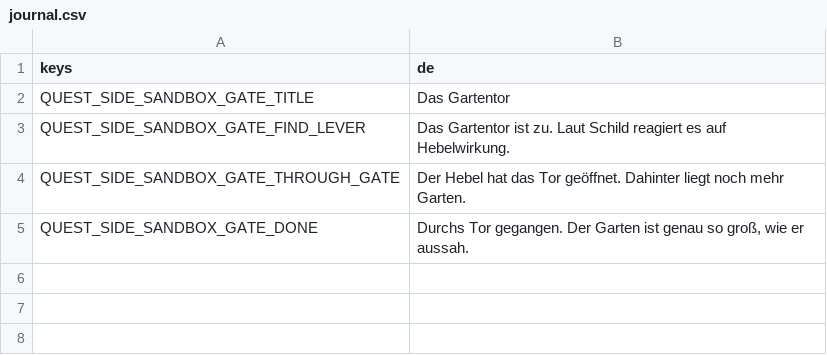
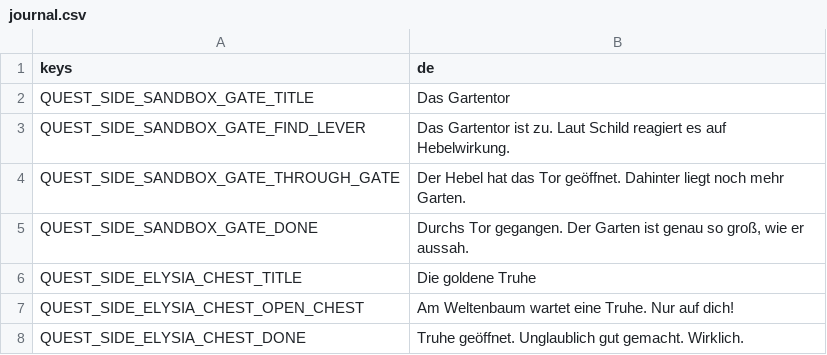
Before and after one commit to Stanzlu/Game, a CSV file: content/locale/journal.csv, drawn as a sheet; the diff names each change by its address in the sheet, - before the commit and + after, or states it on an @@ line.

```diff
--- a/content/locale/journal.csv
+++ b/content/locale/journal.csv
+row 6: QUEST_SIDE_ELYSIA_CHEST_TITLE | Die goldene Truhe
+row 7: QUEST_SIDE_ELYSIA_CHEST_OPEN_CHEST | Am Weltenbaum wartet eine Truhe. Nur auf dich!
+row 8: QUEST_SIDE_ELYSIA_CHEST_DONE | Truhe geöffnet. Unglaublich gut gemacht. Wirklich.
```
Also changed, not shown: 28 other files.
